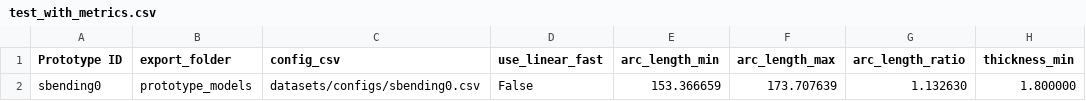
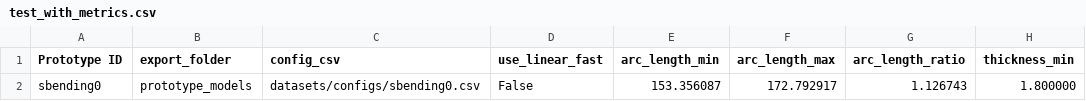
Before and after one commit to Kempy02/generate-telescopic-models, a CSV file: datasets/test_with_metrics.csv, drawn as a sheet; only a part is shown; the diff names each change by its address in the sheet, - before the commit and + after, or states it on an @@ line.

```diff
--- a/datasets/test_with_metrics.csv
+++ b/datasets/test_with_metrics.csv
-E2 (arc_length_min): 153.366659
+E2 (arc_length_min): 153.356087
-F2 (arc_length_max): 173.707639
+F2 (arc_length_max): 172.792917
-G2 (arc_length_ratio): 1.132630
+G2 (arc_length_ratio): 1.126743
```
Also changed, not shown: 4 other files.
